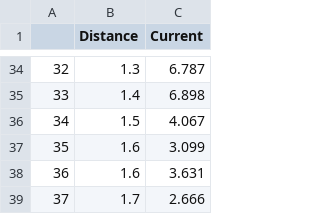
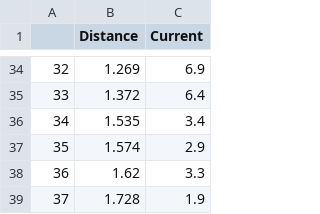
Before and after one commit to Aaevelion/PHY_Lab, a CSV file: Gaussian_Beam_Expt_1/csv_D=20/D=20cm,r_1,y_axis.csv, drawn as a sheet; only a part is shown, gaps mark what is left out; the diff covers the shown part only.

```diff
--- a/Gaussian_Beam_Expt_1/csv_D=20/D=20cm,r_1,y_axis.csv
+++ b/Gaussian_Beam_Expt_1/csv_D=20/D=20cm,r_1,y_axis.csv
@@ -34,6 +34,6 @@
-32,1.3,6.787
-33,1.4,6.898
-34,1.5,4.067
-35,1.6,3.099
-36,1.6,3.631
-37,1.7,2.666
+32,1.269,6.9
+33,1.372,6.4
+34,1.535,3.4
+35,1.574,2.9
+36,1.62,3.3
+37,1.728,1.9
```
Also changed, not shown: 63 edited cells elsewhere in this file, Gaussian_Beam_Expt_1/csv_D=20/D=20cm,r_1,x_axis.csv, Gaussian_Beam_Expt_1/csv_D=20/D=20cm,r_2,y_axis.csv, 2 other files.
